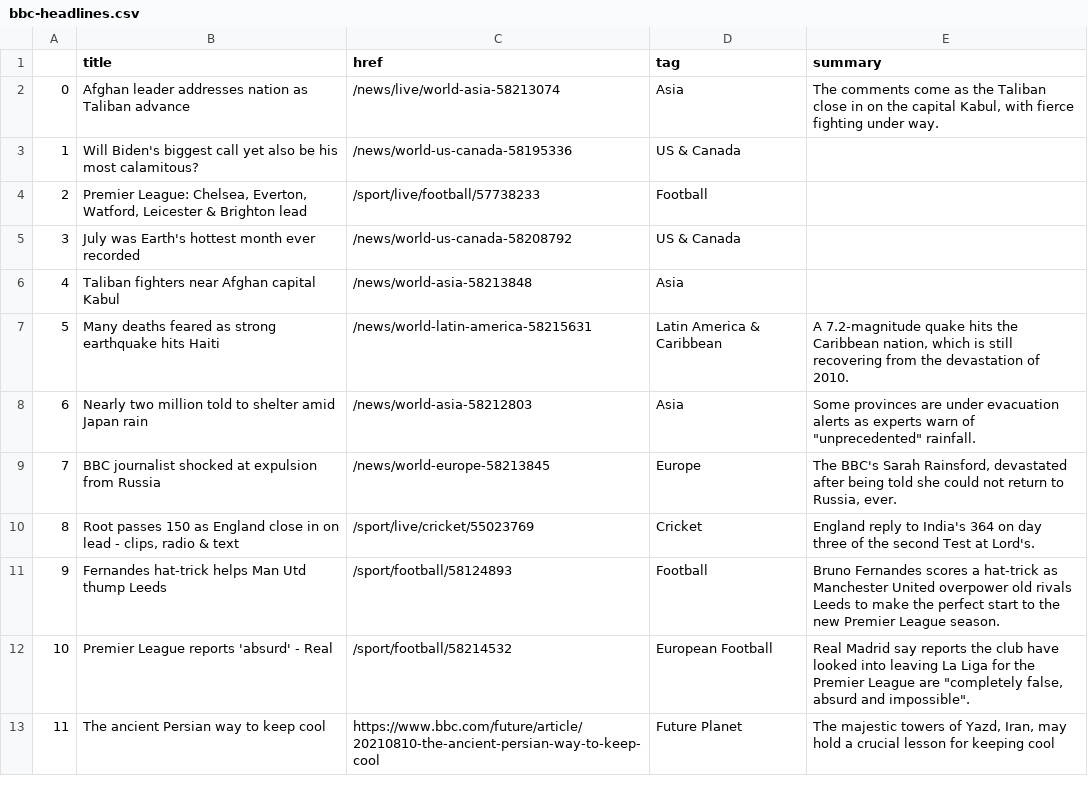
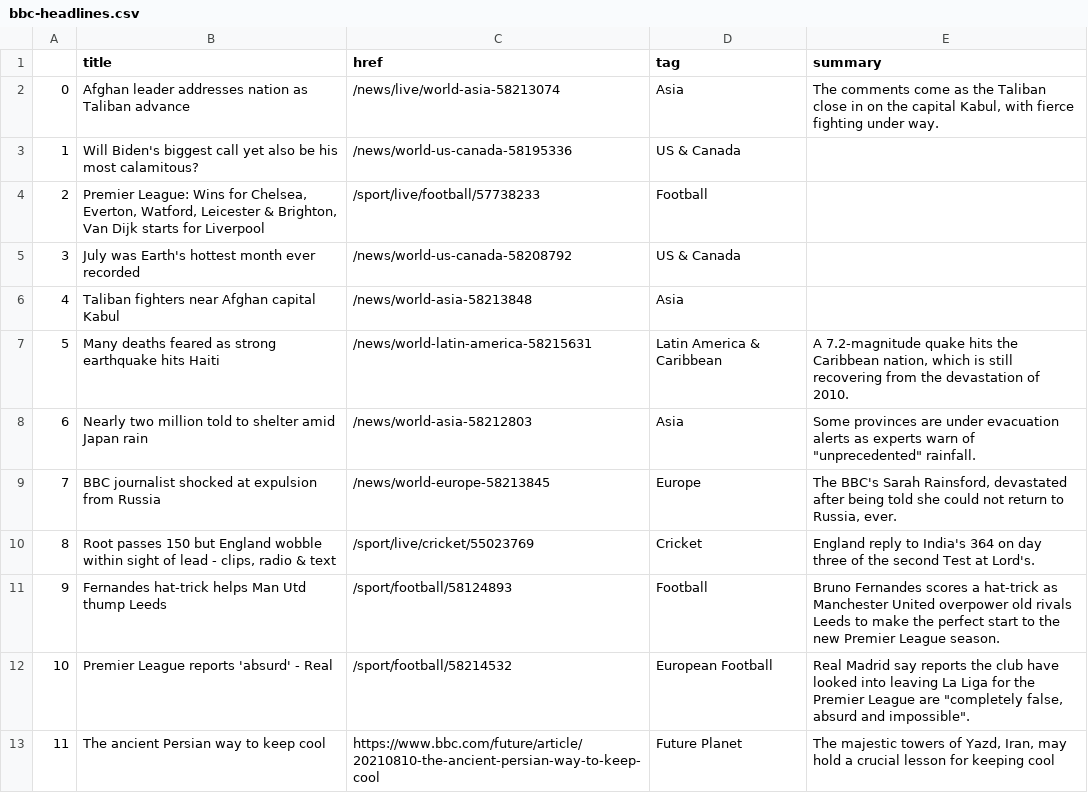
Before and after one commit to jbolster252/scraper.py, a CSV file: bbc-headlines.csv, drawn as a sheet; only a part is shown.

```diff
--- a/bbc-headlines.csv
+++ b/bbc-headlines.csv
@@ -3,3 +3,3 @@
 1,Will Biden's biggest call yet also be his most calamitous?,/news/world-us-canada-58195336,US & Canada,
-2,"Premier League: Chelsea, Everton, Watford, Leicester & Brighton lead",/sport/live/football/57738233,Football,
+2,"Premier League: Wins for Chelsea, Everton, Watford, Leicester & Brighton, Van Dijk starts for Liverpool",/sport/live/football/57738233,Football,
 3,July was Earth's hottest month ever recorded,/news/world-us-canada-58208792,US & Canada,
@@ -9,3 +9,3 @@
 7,BBC journalist shocked at expulsion from Russia,/news/world-europe-58213845,Europe,"The BBC's Sarah Rainsford, devastated after being told she could not return to Russia, ever."
-8,"Root passes 150 as England close in on lead - clips, radio & text",/sport/live/cricket/55023769,Cricket,England reply to India's 364 on day three of the second Test at Lord's.
+8,"Root passes 150 but England wobble within sight of lead - clips, radio & text",/sport/live/cricket/55023769,Cricket,England reply to India's 364 on day three of the second Test at Lord's.
 9,Fernandes hat-trick helps Man Utd thump Leeds,/sport/football/58124893,Football,Bruno Fernandes scores a hat-trick as Manchester United overpower old rivals Leeds to make the perfect start to the new Premier League season.
```
